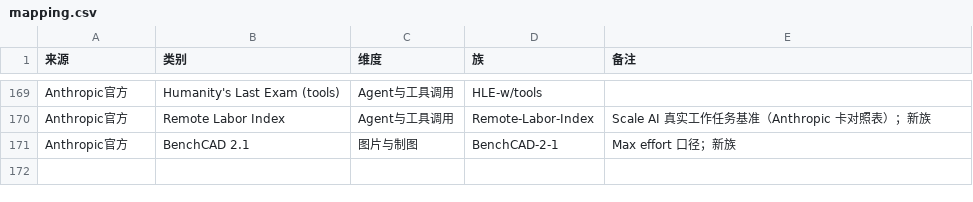
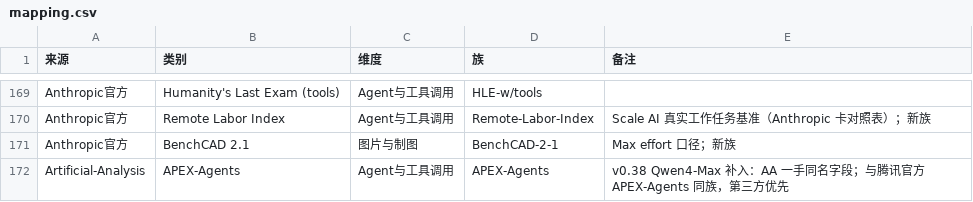
Before and after one commit to Brando-2077/model-radar, a CSV file: data/mapping.csv, drawn as a sheet; only a part is shown, gaps mark what is left out.

```diff
--- a/data/mapping.csv
+++ b/data/mapping.csv
@@ -171 +171,2 @@ Anthropic官方,Remote Labor Index,Agent与工具调用,Remote-Labor-Index,Scale
 Anthropic官方,BenchCAD 2.1,图片与制图,BenchCAD-2-1,Max effort 口径；新族
+Artificial-Analysis,APEX-Agents,Agent与工具调用,APEX-Agents,v0.38 Qwen4-Max 补入：AA 一手同名字段；与腾讯官方 APEX-Agents 同族，第三方优先
```
Also changed, not shown: data/canon.csv, data/models.csv, 5 other files.
